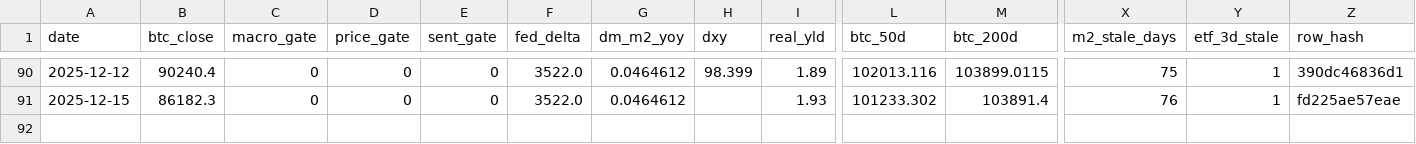
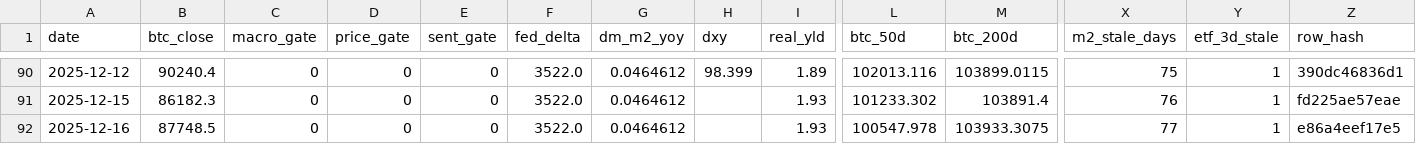
Before and after one commit to matthewprotti/btc_macro_agent_v2.py, a CSV file: track.csv, drawn as a sheet; only a part is shown, gaps mark what is left out; rows hold the shown columns only; the diff names each change by its address in the sheet, - before the commit and + after, or states it on an @@ line.

```diff
--- a/track.csv
+++ b/track.csv
+row 92: 2025-12-16 | 87748.5 | 0 | 0 | 0 | 3522.0 | 0.0464612 |  | 1.93 | 100547.978 | 103933.3075 | 77 | 1 | e86a4eef17e5
```
Also changed, not shown: data/BTCUSD.csv, data/DXY.csv, 2 other files.
